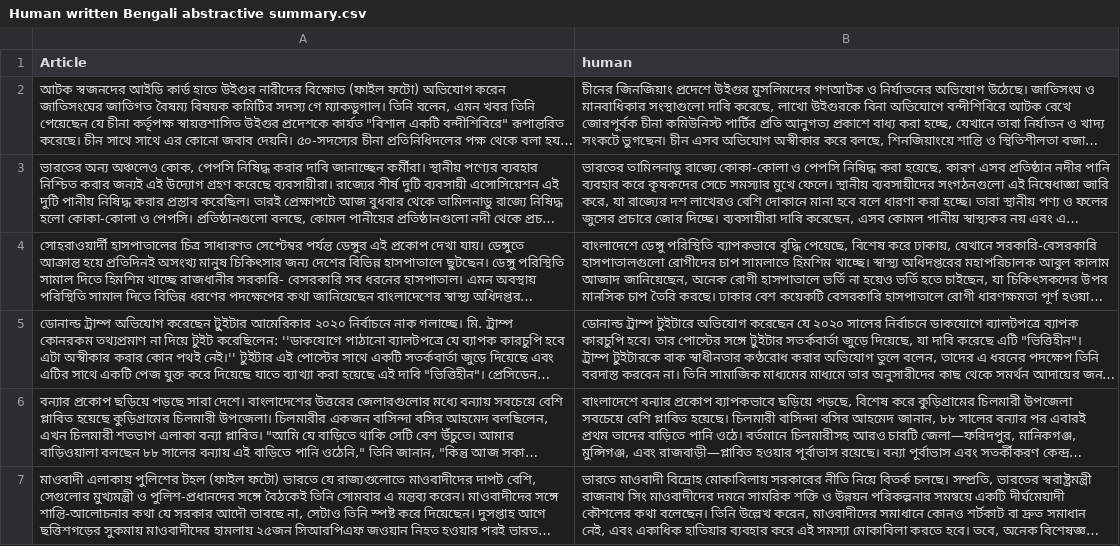
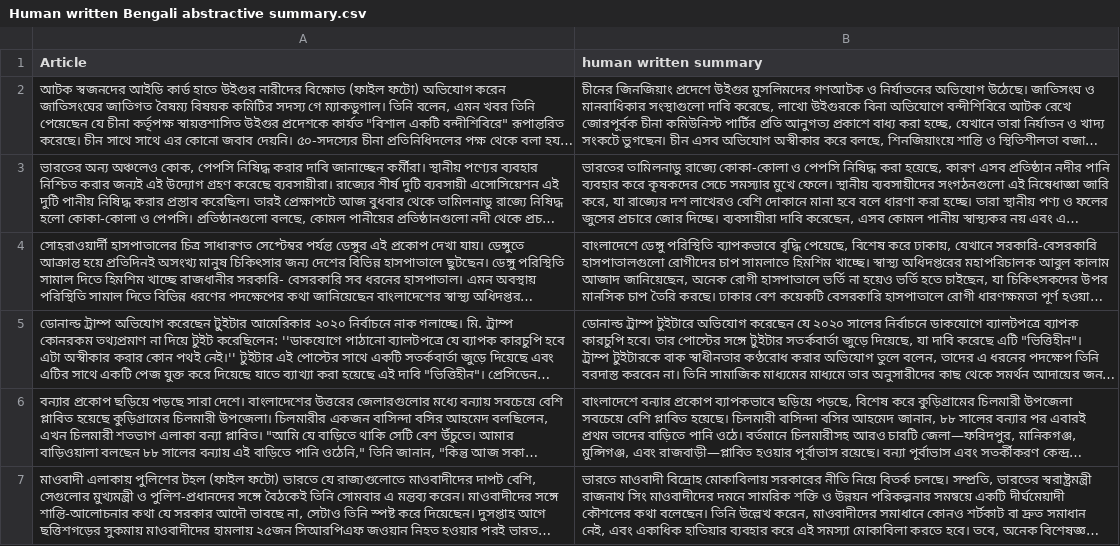
Before and after one commit to FMOpee/Bengali-Human-Written-Summary, a CSV file: Human written Bengali abstractive summary.csv, drawn as a sheet; only a part is shown; long unchanged cells end in …; the diff names each change by its address in the sheet, - before the commit and + after, or states it on an @@ line.

Commit message:
Update Human written Bengali abstractive summary.csv

```diff
--- a/Human written Bengali abstractive summary.csv
+++ b/Human written Bengali abstractive summary.csv
-B1: human
+B1: human written summary
```
